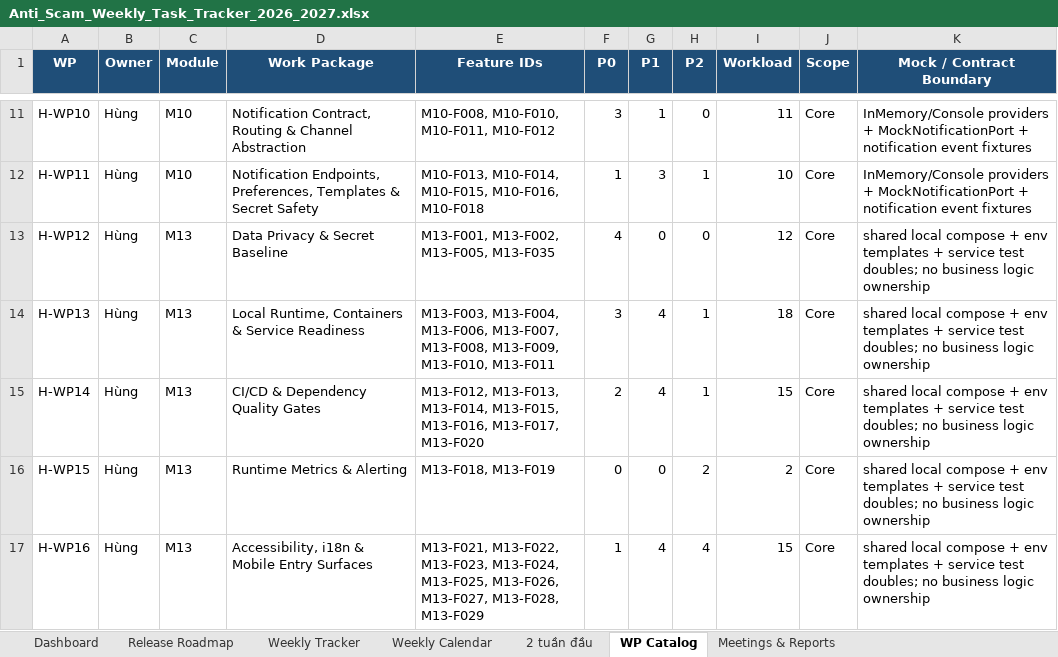
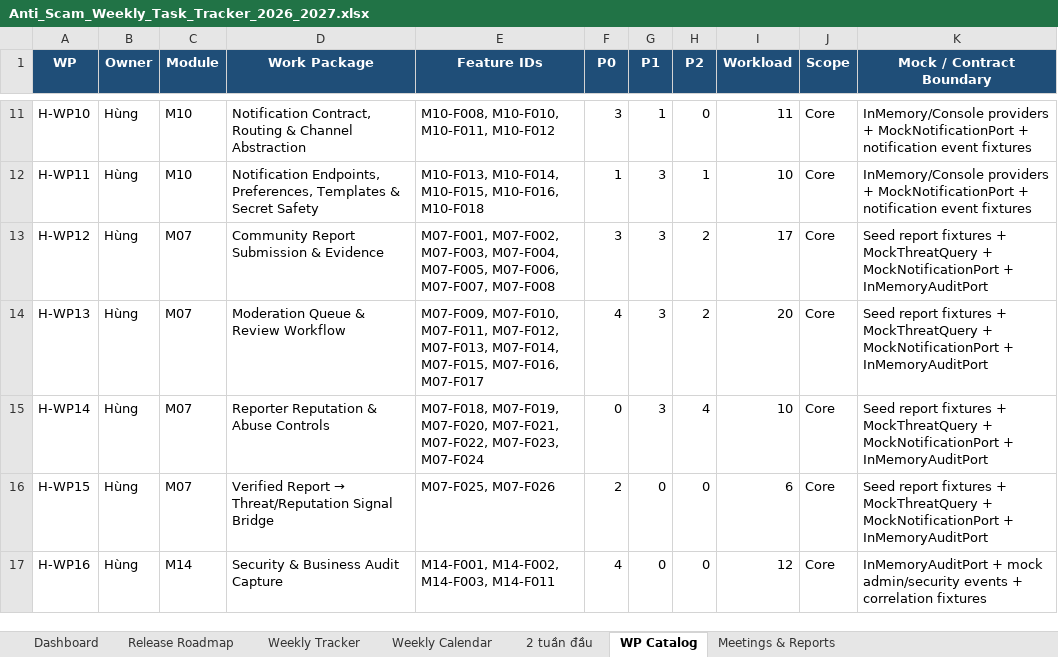
Before and after one commit to KLTN-2023-HCMSU/document, an Excel workbook: plan/v2.0/Anti_Scam_Weekly_Task_Tracker_2026_2027.xlsx, sheet WP Catalog, drawn as a sheet; only a part is shown, gaps mark what is left out; values as stored, in another font and other column widths than the file's, no borders; table styles not drawn; the diff covers the shown part only; the diff names each change by its address in the sheet, - before the commit and + after, or states it on an @@ line.

```diff
--- a/plan/v2.0/Anti_Scam_Weekly_Task_Tracker_2026_2027.xlsx (sheet WP Catalog)
+++ b/plan/v2.0/Anti_Scam_Weekly_Task_Tracker_2026_2027.xlsx (sheet WP Catalog)
-C13:C16 (Module): M13
+C13:C16 (Module): M07
-D13 (Work Package): Data Privacy & Secret Baseline
+D13 (Work Package): Community Report Submission & Evidence
-E13 (Feature IDs): M13-F001, M13-F002, M13-F005, M13-F035
+E13 (Feature IDs): M07-F001, M07-F002, M07-F003, M07-F004, M07-F005, M07-F006, M07-F007, M07-F008
-F13 (P0): 4
+F13 (P0): 3
-G13 (P1): 0
+G13 (P1): 3
-H13 (P2): 0
+H13 (P2): 2
-I13 (Workload): 12
+I13 (Workload): 17
-K13:K16 (Mock / Contract Boundary): shared local compose + env templates + service test doubles; no business logic ownership
+K13:K16 (Mock / Contract Boundary): Seed report fixtures + MockThreatQuery + MockNotificationPort + InMemoryAuditPort
-D14 (Work Package): Local Runtime, Containers & Service Readiness
+D14 (Work Package): Moderation Queue & Review Workflow
-E14 (Feature IDs): M13-F003, M13-F004, M13-F006, M13-F007, M13-F008, M13-F009, M13-F010, M13-F011
+E14 (Feature IDs): M07-F009, M07-F010, M07-F011, M07-F012, M07-F013, M07-F014, M07-F015, M07-F016, M07-F017
-F14 (P0): 3
+F14 (P0): 4
-G14:G15 (P1): 4
+G14:G15 (P1): 3
-H14 (P2): 1
+H14 (P2): 2
-I14 (Workload): 18
+I14 (Workload): 20
-D15 (Work Package): CI/CD & Dependency Quality Gates
+D15 (Work Package): Reporter Reputation & Abuse Controls
-E15 (Feature IDs): M13-F012, M13-F013, M13-F014, M13-F015, M13-F016, M13-F017, M13-F020
+E15 (Feature IDs): M07-F018, M07-F019, M07-F020, M07-F021, M07-F022, M07-F023, M07-F024
-F15 (P0): 2
+F15 (P0): 0
-H15 (P2): 1
+H15 (P2): 4
-I15 (Workload): 15
+I15 (Workload): 10
@@ D16 (Work Package): Runtime Metrics & Alerting → Verified Report → Threat/Reputation Signal Bridge @@
-E16 (Feature IDs): M13-F018, M13-F019
+E16 (Feature IDs): M07-F025, M07-F026
-F16 (P0): 0
+F16 (P0): 2
-H16 (P2): 2
+H16 (P2): 0
-I16 (Workload): 2
+I16 (Workload): 6
-C17 (Module): M13
+C17 (Module): M14
-D17 (Work Package): Accessibility, i18n & Mobile Entry Surfaces
+D17 (Work Package): Security & Business Audit Capture
-E17 (Feature IDs): M13-F021, M13-F022, M13-F023, M13-F024, M13-F025, M13-F026, M13-F027, M13-F028, M13-F029
+E17 (Feature IDs): M14-F001, M14-F002, M14-F003, M14-F011
-F17 (P0): 1
+F17 (P0): 4
-G17 (P1): 4
+G17 (P1): 0
-H17 (P2): 4
+H17 (P2): 0
-I17 (Workload): 15
+I17 (Workload): 12
-K17 (Mock / Contract Boundary): shared local compose + env templates + service test doubles; no business logic ownership
+K17 (Mock / Contract Boundary): InMemoryAuditPort + mock admin/security events + correlation fixtures
```
Also changed, not shown: 2 added rows, 2 removed rows and 86 edited cells elsewhere in this sheet, sheet Weekly Tracker, sheet Weekly Calendar, sheet 2 tuần đầu, sheet Meetings & Reports, sheet Release Roadmap, sheet Dashboard, formulas that keep their value, charts or pictures, specifications/features/v2.0/Anti_Scam_Feature_Backlog_V2.xlsx, 3 other files.
